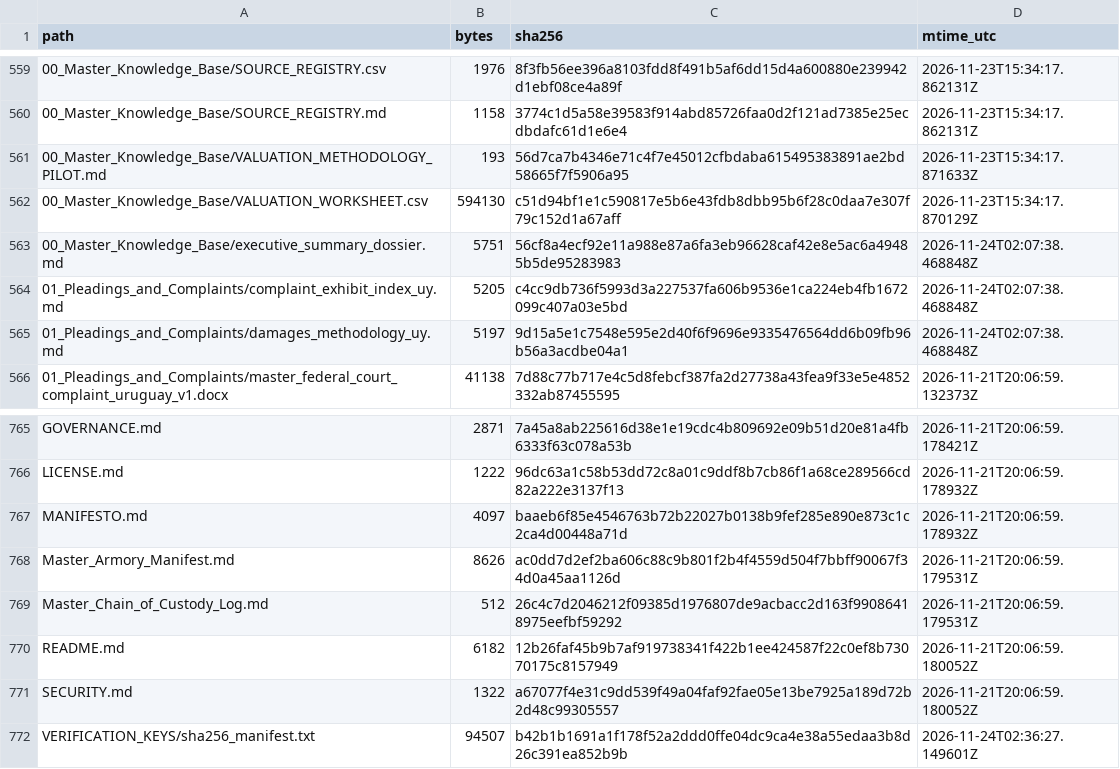
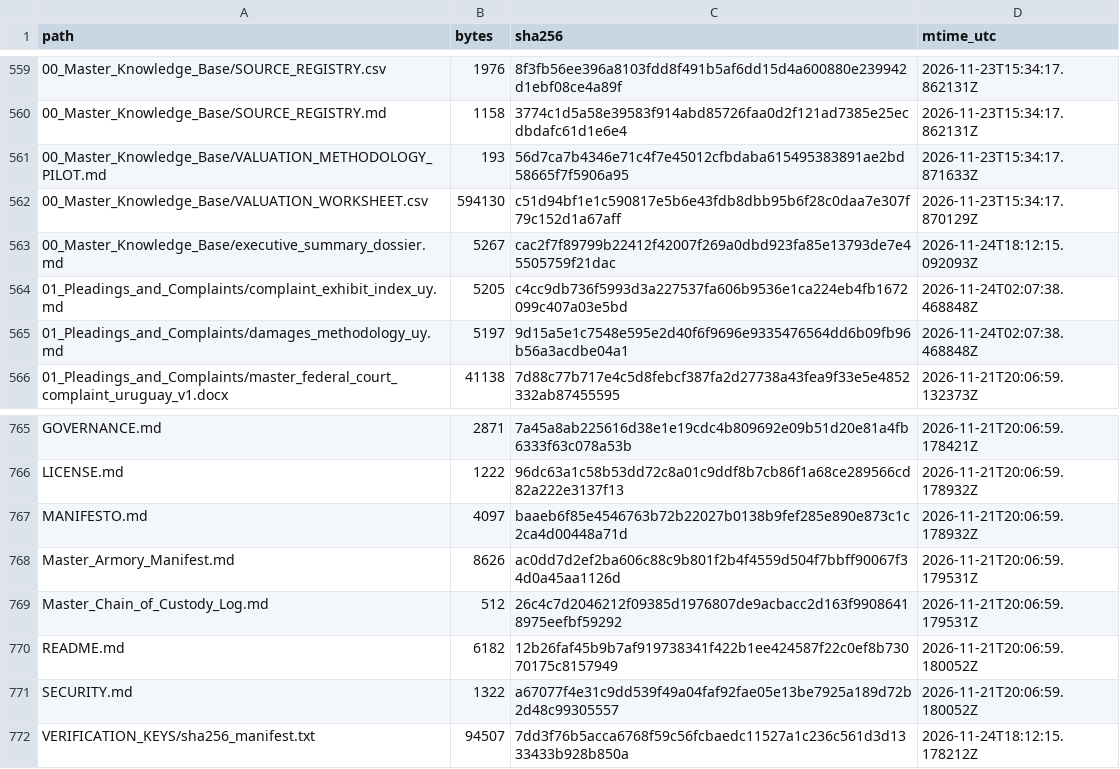
Before and after one commit to GlobalRestitutionAlliance/latam-us-uy-uruguay-master-litigation, a CSV file: 99_Archives_and_Manifests/MANIFEST_SHA256.csv, drawn as a sheet; only a part is shown, gaps mark what is left out.

Commit message:
REVERTED DUE TO UNPROMPTED MASS J3WFICATED DATA CORRUPTION BY COMPROMISED BIASED LLM/ARTIFICIAL INTELLIGENCE MODELS

```diff
--- a/99_Archives_and_Manifests/MANIFEST_SHA256.csv
+++ b/99_Archives_and_Manifests/MANIFEST_SHA256.csv
@@ -562,3 +562,3 @@ path,bytes,sha256,mtime_utc
 00_Master_Knowledge_Base/VALUATION_WORKSHEET.csv,594130,c51d94bf1e1c590817e5b6e43fdb8dbb95b6f28c0daa7e307f79c152d1a67aff,2026-11-23T15:34:17.870129Z
-00_Master_Knowledge_Base/executive_summary_dossier.md,5751,56cf8a4ecf92e11a988e87a6fa3eb96628caf42e8e5ac6a49485b5de95283983,2026-11-24T02:07:38.468848Z
+00_Master_Knowledge_Base/executive_summary_dossier.md,5267,cac2f7f89799b22412f42007f269a0dbd923fa85e13793de7e45505759f21dac,2026-11-24T18:12:15.092093Z
 01_Pleadings_and_Complaints/complaint_exhibit_index_uy.md,5205,c4cc9db736f5993d3a227537fa606b9536e1ca224eb4fb1672099c407a03e5bd,2026-11-24T02:07:38.468848Z
@@ -771,2 +771,2 @@ README.md,6182,12b26faf45b9b7af919738341f422b1ee424587f22c0ef8b73070175c8157949,
 SECURITY.md,1322,a67077f4e31c9dd539f49a04faf92fae05e13be7925a189d72b2d48c99305557,2026-11-21T20:06:59.180052Z
-VERIFICATION_KEYS/sha256_manifest.txt,94507,b42b1b1691a1f178f52a2ddd0ffe04dc9ca4e38a55edaa3b8d26c391ea852b9b,2026-11-24T02:36:27.149601Z
+VERIFICATION_KEYS/sha256_manifest.txt,94507,7dd3f76b5acca6768f59c56fcbaedc11527a1c236c561d3d1333433b928b850a,2026-11-24T18:12:15.178212Z
```
Also changed, not shown: 2 other files.
